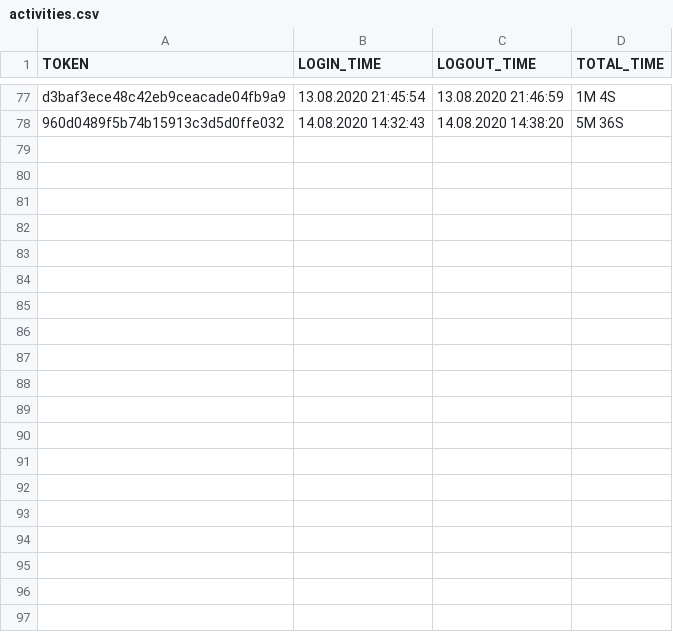
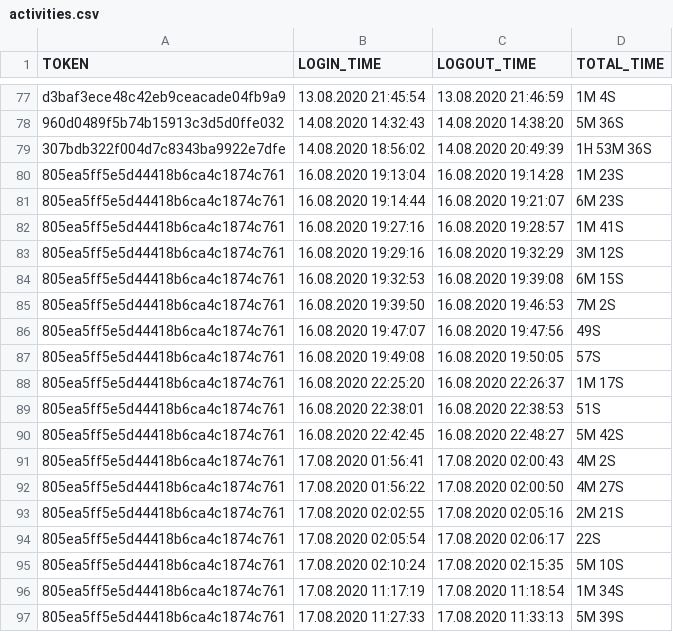
Before and after one commit to stepanov1997/mdp-client, a CSV file: UserClientApp/out/production/untitled104/util/activities.csv, drawn as a sheet; only a part is shown, gaps mark what is left out; the diff covers the shown part only; the diff names each change by its address in the sheet, - before the commit and + after, or states it on an @@ line.

```diff
--- a/UserClientApp/out/production/untitled104/util/activities.csv
+++ b/UserClientApp/out/production/untitled104/util/activities.csv
+row 79: 307bdb322f004d7c8343ba9922e7dfe | 14.08.2020 18:56:02 | 14.08.2020 20:49:39 | 1H 53M 36S
+row 80: 805ea5ff5e5d44418b6ca4c1874c761 | 16.08.2020 19:13:04 | 16.08.2020 19:14:28 | 1M 23S
+row 81: 805ea5ff5e5d44418b6ca4c1874c761 | 16.08.2020 19:14:44 | 16.08.2020 19:21:07 | 6M 23S
+row 82: 805ea5ff5e5d44418b6ca4c1874c761 | 16.08.2020 19:27:16 | 16.08.2020 19:28:57 | 1M 41S
+row 83: 805ea5ff5e5d44418b6ca4c1874c761 | 16.08.2020 19:29:16 | 16.08.2020 19:32:29 | 3M 12S
+row 84: 805ea5ff5e5d44418b6ca4c1874c761 | 16.08.2020 19:32:53 | 16.08.2020 19:39:08 | 6M 15S
+row 85: 805ea5ff5e5d44418b6ca4c1874c761 | 16.08.2020 19:39:50 | 16.08.2020 19:46:53 | 7M 2S
+row 86: 805ea5ff5e5d44418b6ca4c1874c761 | 16.08.2020 19:47:07 | 16.08.2020 19:47:56 | 49S
+row 87: 805ea5ff5e5d44418b6ca4c1874c761 | 16.08.2020 19:49:08 | 16.08.2020 19:50:05 | 57S
+row 88: 805ea5ff5e5d44418b6ca4c1874c761 | 16.08.2020 22:25:20 | 16.08.2020 22:26:37 | 1M 17S
+row 89: 805ea5ff5e5d44418b6ca4c1874c761 | 16.08.2020 22:38:01 | 16.08.2020 22:38:53 | 51S
+row 90: 805ea5ff5e5d44418b6ca4c1874c761 | 16.08.2020 22:42:45 | 16.08.2020 22:48:27 | 5M 42S
+row 91: 805ea5ff5e5d44418b6ca4c1874c761 | 17.08.2020 01:56:41 | 17.08.2020 02:00:43 | 4M 2S
+row 92: 805ea5ff5e5d44418b6ca4c1874c761 | 17.08.2020 01:56:22 | 17.08.2020 02:00:50 | 4M 27S
+row 93: 805ea5ff5e5d44418b6ca4c1874c761 | 17.08.2020 02:02:55 | 17.08.2020 02:05:16 | 2M 21S
+row 94: 805ea5ff5e5d44418b6ca4c1874c761 | 17.08.2020 02:05:54 | 17.08.2020 02:06:17 | 22S
+row 95: 805ea5ff5e5d44418b6ca4c1874c761 | 17.08.2020 02:10:24 | 17.08.2020 02:15:35 | 5M 10S
+row 96: 805ea5ff5e5d44418b6ca4c1874c761 | 17.08.2020 11:17:19 | 17.08.2020 11:18:54 | 1M 34S
+row 97: 805ea5ff5e5d44418b6ca4c1874c761 | 17.08.2020 11:27:33 | 17.08.2020 11:33:13 | 5M 39S
```
Also changed, not shown: 16 added rows elsewhere in this file, UserClientApp/src/util/activities.csv, 27 other files.
